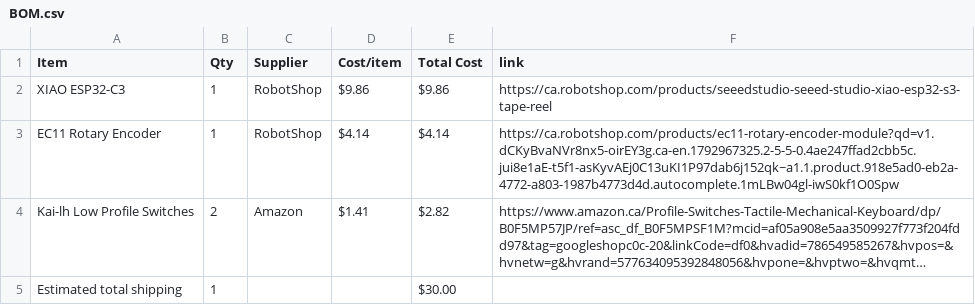
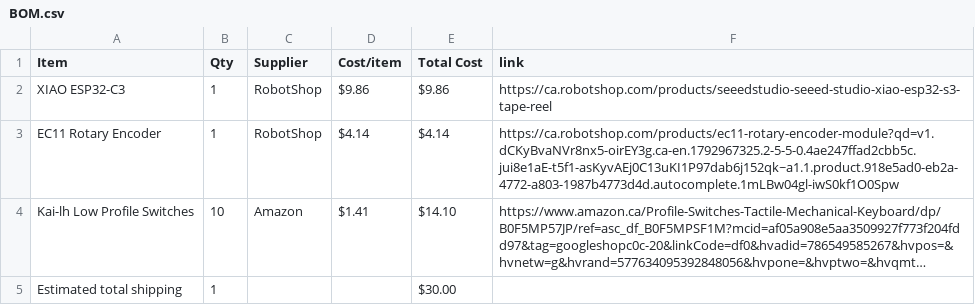
Before and after one commit to ZaraeQurashi/KeySync, a CSV file: BOM.csv, drawn as a sheet; long unchanged cells end in …; the diff names each change by its address in the sheet, - before the commit and + after, or states it on an @@ line.

Commit message:
Sync KeySync — Custom MIDI Controller from Half Life

```diff
--- a/BOM.csv
+++ b/BOM.csv
-B4 (Qty): 2
+B4 (Qty): 10
-E4 (Total Cost): $2.82
+E4 (Total Cost): $14.10
```
